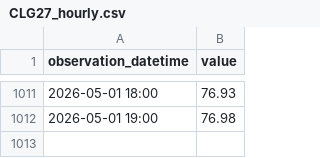
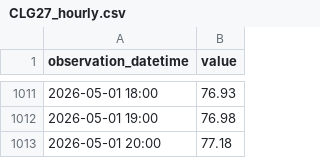
Before and after one commit to ha101/spread, a CSV file: futures_cache/CLG27_hourly.csv, drawn as a sheet; only a part is shown, gaps mark what is left out.

```diff
--- a/futures_cache/CLG27_hourly.csv
+++ b/futures_cache/CLG27_hourly.csv
@@ -1012 +1012,2 @@ observation_datetime,value
 2026-05-01 19:00,76.98
+2026-05-01 20:00,77.18
```
Also changed, not shown: futures_cache/BZN26.csv, futures_cache/BZN26_hourly.csv, 28 other files.
